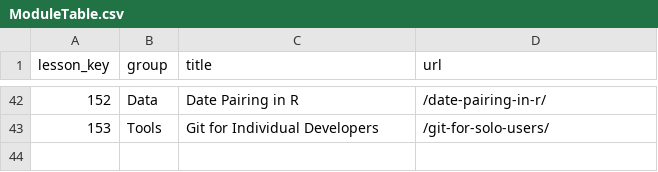
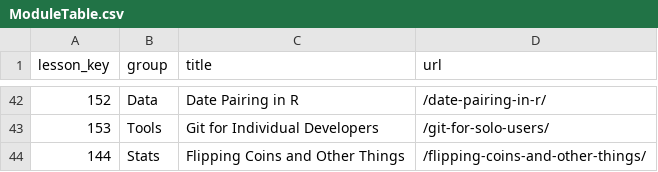
Before and after one commit to ianmcampbell/ModuleTable, a CSV file: ModuleTable.csv, drawn as a sheet; only a part is shown, gaps mark what is left out; the diff names each change by its address in the sheet, - before the commit and + after, or states it on an @@ line.

Commit message:
Commit from web app.

```diff
--- a/ModuleTable.csv
+++ b/ModuleTable.csv
+row 44: 144 | Stats | Flipping Coins and Other Things | /flipping-coins-and-other-things/
```
